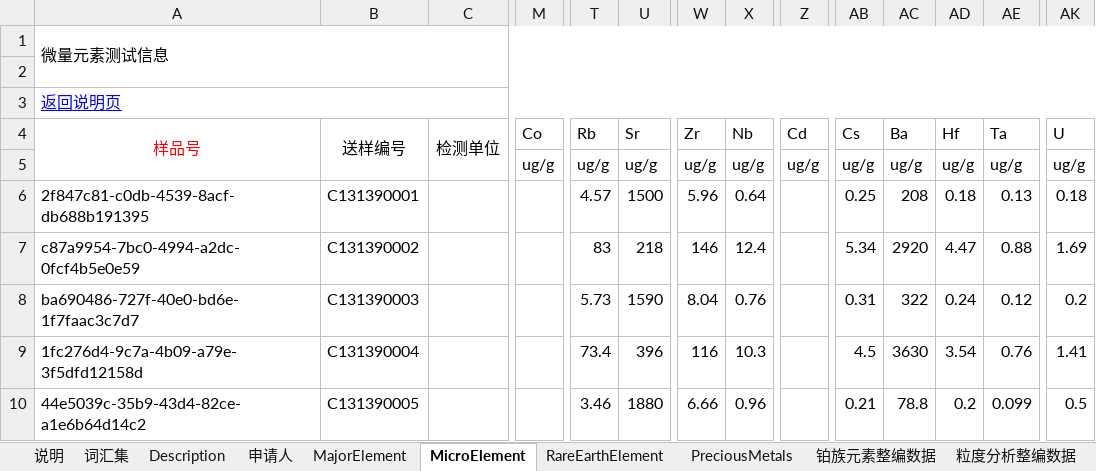
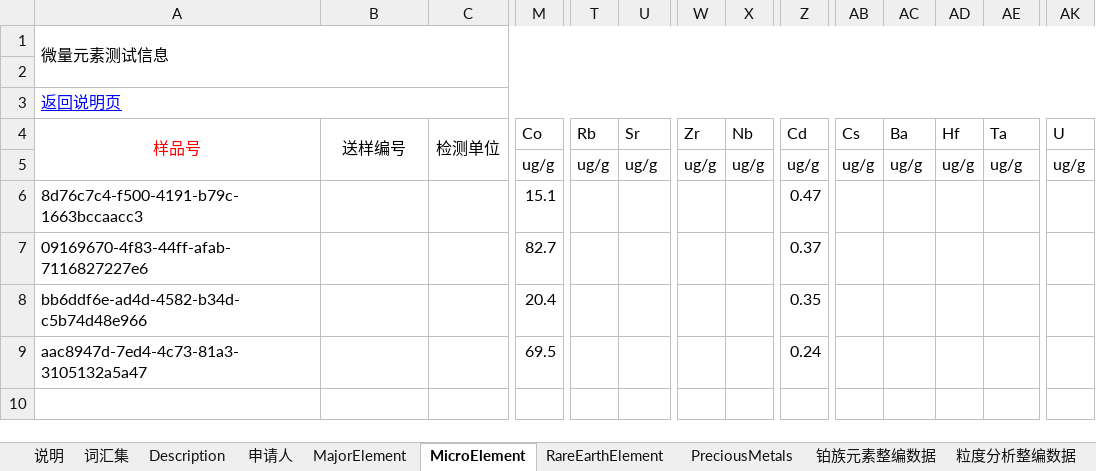
Before and after one commit to TengLongH/MetaMapping, an Excel workbook: tree/sys/result.xlsx, sheet MicroElement, drawn as a sheet; only a part is shown, gaps mark what is left out; values as stored, in another font and other column widths than the file's, no borders; removed rows and columns are numbered as before the commit, all else as after; rows hold the shown columns only; the diff names each change by its address in the sheet, - before the commit and + after, or states it on an @@ line.

```diff
--- a/tree/sys/result.xlsx (sheet MicroElement)
+++ b/tree/sys/result.xlsx (sheet MicroElement)
-row 6: 2f847c81-c0db-4539-8acf-db688b191395 | C131390001 |  |  | 4.57 | 1500 | 5.96 | 0.64 |  | 0.25 | 208 | 0.18 | 0.13 | 0.18
-row 7: c87a9954-7bc0-4994-a2dc-0fcf4b5e0e59 | C131390002 |  |  | 83 | 218 | 146 | 12.4 |  | 5.34 | 2920 | 4.47 | 0.88 | 1.69
-row 8: ba690486-727f-40e0-bd6e-1f7faac3c7d7 | C131390003 |  |  | 5.73 | 1590 | 8.04 | 0.76 |  | 0.31 | 322 | 0.24 | 0.12 | 0.2
-row 9: 1fc276d4-9c7a-4b09-a79e-3f5dfd12158d | C131390004 |  |  | 73.4 | 396 | 116 | 10.3 |  | 4.5 | 3630 | 3.54 | 0.76 | 1.41
-row 10: 44e5039c-35b9-43d4-82ce-a1e6b64d14c2 | C131390005 |  |  | 3.46 | 1880 | 6.66 | 0.96 |  | 0.21 | 78.8 | 0.2 | 0.099 | 0.5
+row 6: 8d76c7c4-f500-4191-b79c-1663bccaacc3 |  |  | 15.1 |  |  |  |  | 0.47
+row 7: 09169670-4f83-44ff-afab-7116827227e6 |  |  | 82.7 |  |  |  |  | 0.37
+row 8: bb6ddf6e-ad4d-4582-b34d-c5b74d48e966 |  |  | 20.4 |  |  |  |  | 0.35
+row 9: aac8947d-7ed4-4c73-81a3-3105132a5a47 |  |  | 69.5 |  |  |  |  | 0.24
```
Also changed, not shown: sheet ExtraSheet, sheet Description, sheet PreciousMetals, tree/sys/template.xlsx, 15 other files.
